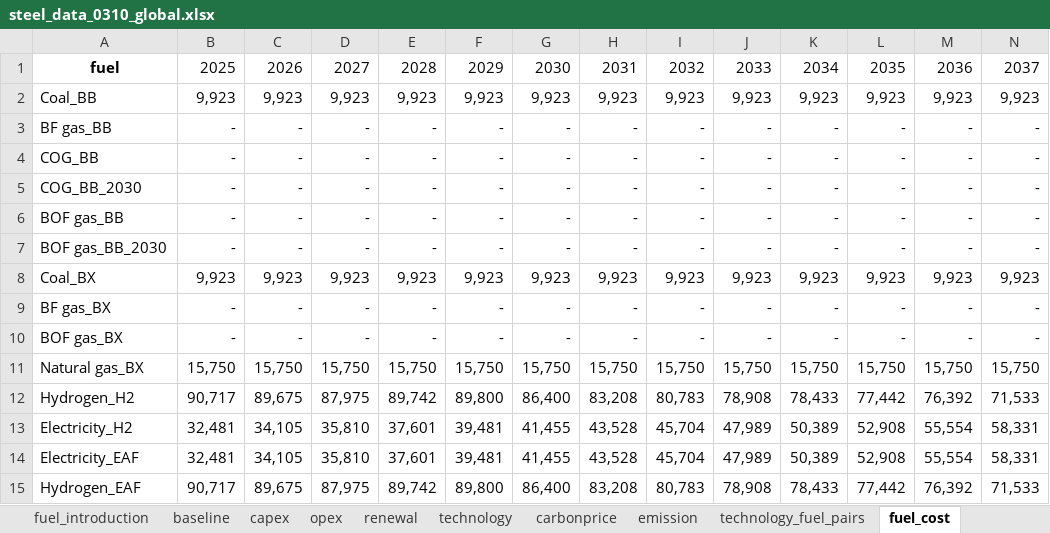
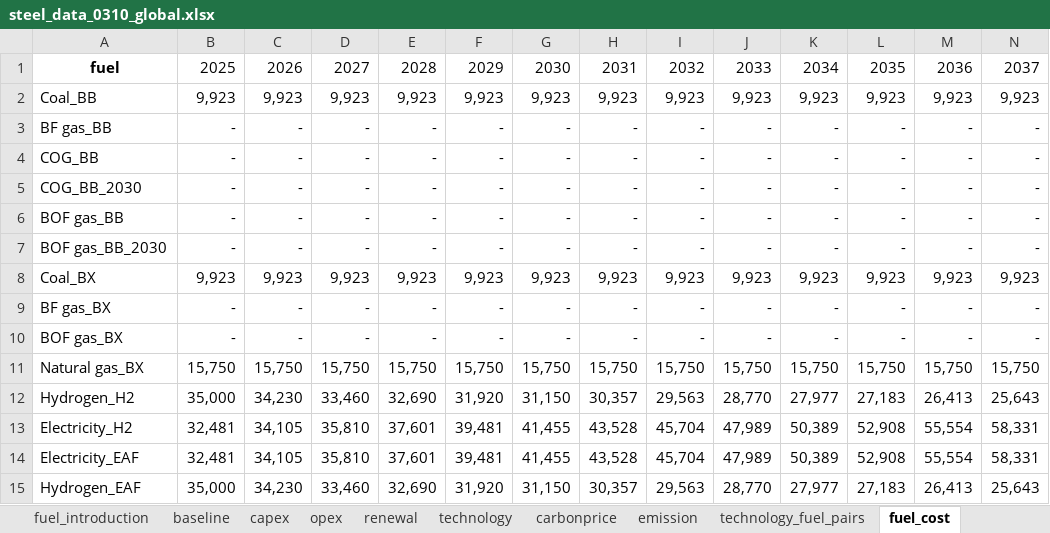
Before and after one commit to PLANiT-Institute/systempathway, an Excel workbook: database/steel_data_0310_global.xlsx, sheet fuel_cost, drawn as a sheet; only a part is shown; values as stored, in another font and other column widths than the file's, no borders; removed rows and columns are numbered as before the commit, all else as after; rows hold the shown columns only; the diff names each change by its address in the sheet, - before the commit and + after, or states it on an @@ line.

```diff
--- a/database/steel_data_0310_global.xlsx (sheet fuel_cost)
+++ b/database/steel_data_0310_global.xlsx (sheet fuel_cost)
-row 12: Hydrogen_H2 | 90,717 | 89,675 | 87,975 | 89,742 | 89,800 | 86,400 | 83,208 | 80,783 | 78,908 | 78,433 | 77,442 | 76,392 | 71,533
+row 12: Hydrogen_H2 | 35,000 | 34,230 | 33,460 | 32,690 | 31,920 | 31,150 | 30,357 | 29,563 | 28,770 | 27,977 | 27,183 | 26,413 | 25,643
-row 15: Hydrogen_EAF | 90,717 | 89,675 | 87,975 | 89,742 | 89,800 | 86,400 | 83,208 | 80,783 | 78,908 | 78,433 | 77,442 | 76,392 | 71,533
+row 15: Hydrogen_EAF | 35,000 | 34,230 | 33,460 | 32,690 | 31,920 | 31,150 | 30,357 | 29,563 | 28,770 | 27,977 | 27,183 | 26,413 | 25,643
```
Also changed, not shown: other sheet tabs, 40 other files.
